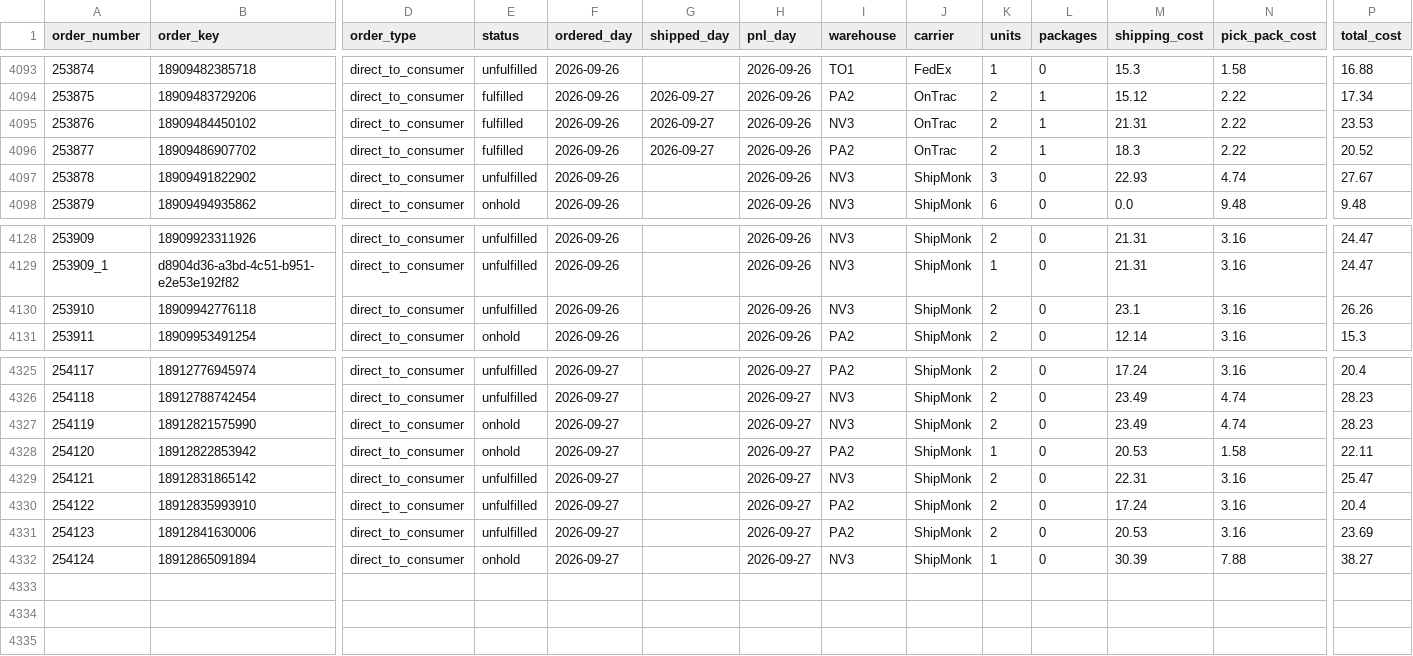
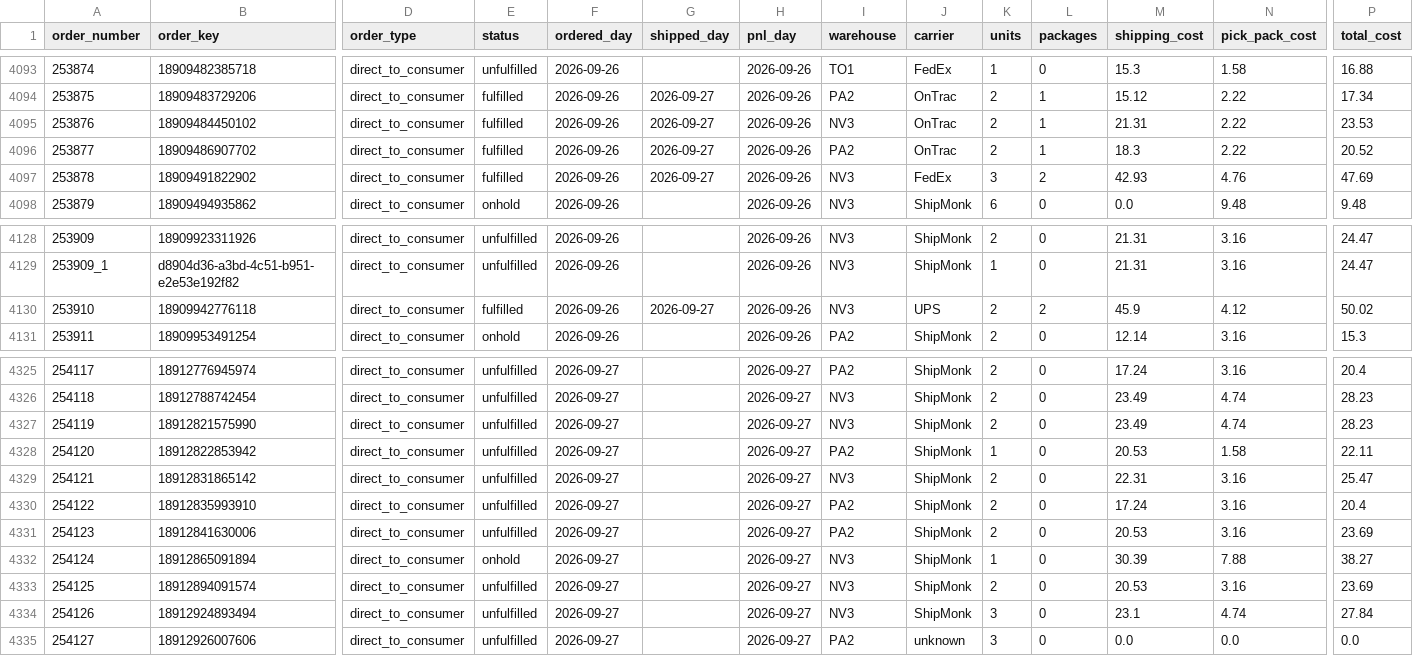
Before and after one commit to taitran-star/ctu-fin-sync-8x2k, a CSV file: data/shipmonk_orders/2026-09.csv, drawn as a sheet; only a part is shown, gaps mark what is left out; rows hold the shown columns only; the diff names each change by its address in the sheet, - before the commit and + after, or states it on an @@ line.

```diff
--- a/data/shipmonk_orders/2026-09.csv
+++ b/data/shipmonk_orders/2026-09.csv
-E4097 (status): unfulfilled
+E4097 (status): fulfilled
-G4097 (shipped_day): (empty)
+G4097 (shipped_day): 2026-09-27
-J4097 (carrier): ShipMonk
+J4097 (carrier): FedEx
-L4097 (packages): 0
+L4097 (packages): 2
-M4097 (shipping_cost): 22.93
+M4097 (shipping_cost): 42.93
-N4097 (pick_pack_cost): 4.74
+N4097 (pick_pack_cost): 4.76
-P4097 (total_cost): 27.67
+P4097 (total_cost): 47.69
-E4130 (status): unfulfilled
+E4130 (status): fulfilled
-G4130 (shipped_day): (empty)
+G4130 (shipped_day): 2026-09-27
-J4130 (carrier): ShipMonk
+J4130 (carrier): UPS
-L4130 (packages): 0
+L4130 (packages): 2
-M4130 (shipping_cost): 23.1
+M4130 (shipping_cost): 45.9
-N4130 (pick_pack_cost): 3.16
+N4130 (pick_pack_cost): 4.12
-P4130 (total_cost): 26.26
+P4130 (total_cost): 50.02
-E4327:E4328 (status): onhold
+E4327:E4328 (status): unfulfilled
+row 4333: 254125 | 18912894091574 | direct_to_consumer | unfulfilled | 2026-09-27 |  | 2026-09-27 | NV3 | ShipMonk | 2 | 0 | 20.53 | 3.16 | 23.69
+row 4334: 254126 | 18912924893494 | direct_to_consumer | unfulfilled | 2026-09-27 |  | 2026-09-27 | NV3 | ShipMonk | 3 | 0 | 23.1 | 4.74 | 27.84
+row 4335: 254127 | 18912926007606 | direct_to_consumer | unfulfilled | 2026-09-27 |  | 2026-09-27 | PA2 | unknown | 3 | 0 | 0.0 | 0.0 | 0.0
```
Also changed, not shown: 1 other file.
